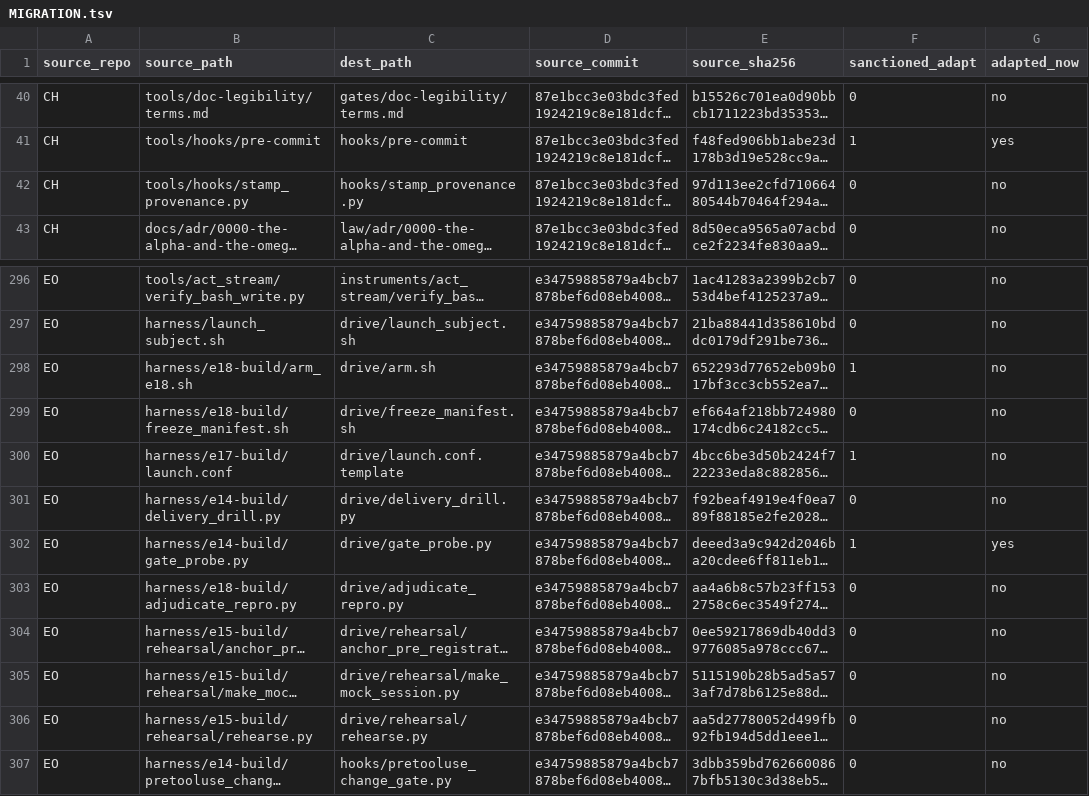
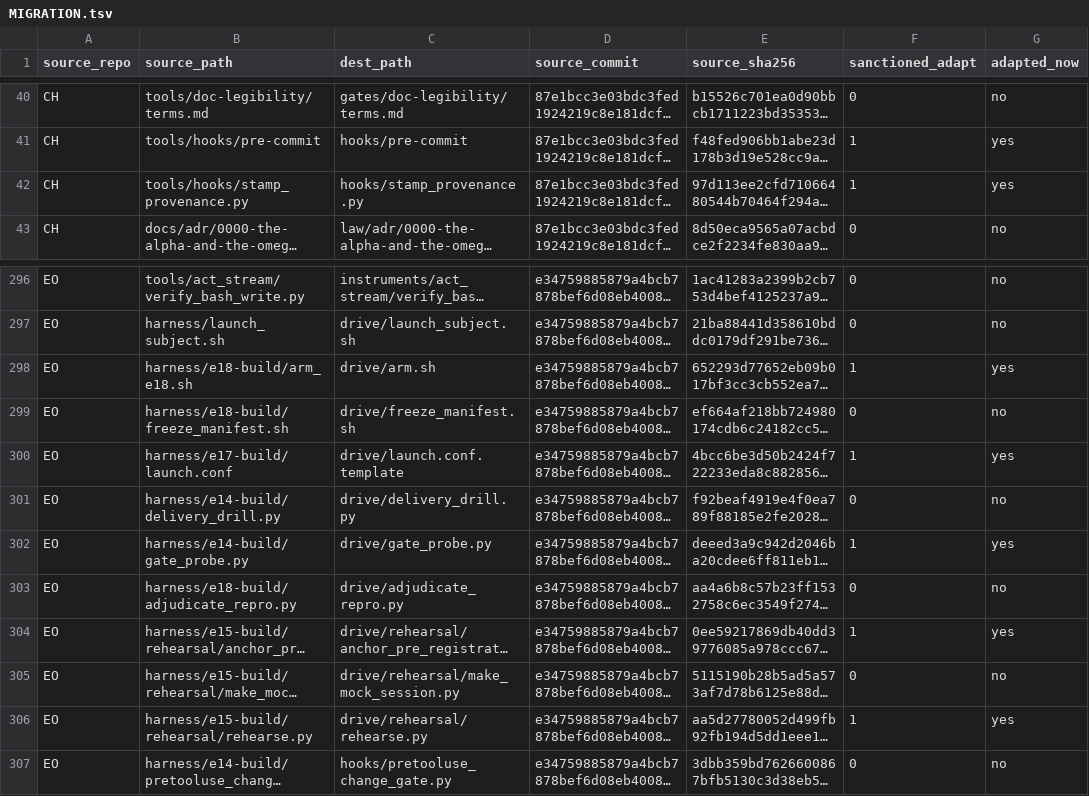
Before and after one commit to KodBena/autoharn, a TSV file: provenance/MIGRATION.tsv, drawn as a sheet; only a part is shown, gaps mark what is left out; long unchanged cells end in …; the diff names each change by its address in the sheet, - before the commit and + after, or states it on an @@ line.

```diff
--- a/provenance/MIGRATION.tsv
+++ b/provenance/MIGRATION.tsv
-F42 (sanctioned_adapt): 0
+F42 (sanctioned_adapt): 1
-G42 (adapted_now): no
+G42 (adapted_now): yes
-G298 (adapted_now): no
+G298 (adapted_now): yes
-G300 (adapted_now): no
+G300 (adapted_now): yes
-F304 (sanctioned_adapt): 0
+F304 (sanctioned_adapt): 1
-G304 (adapted_now): no
+G304 (adapted_now): yes
-F306 (sanctioned_adapt): 0
+F306 (sanctioned_adapt): 1
-G306 (adapted_now): no
+G306 (adapted_now): yes
```
Also changed, not shown: provenance/migration_manifest.tsv, 19 other files.
